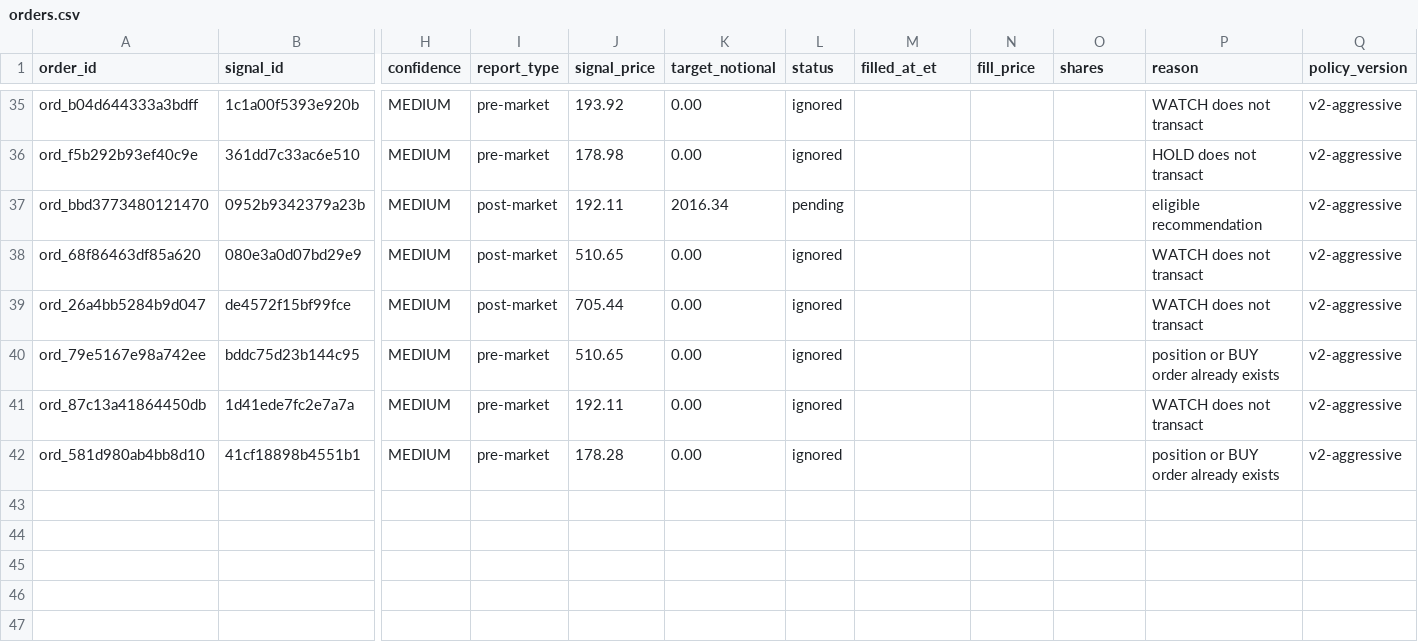
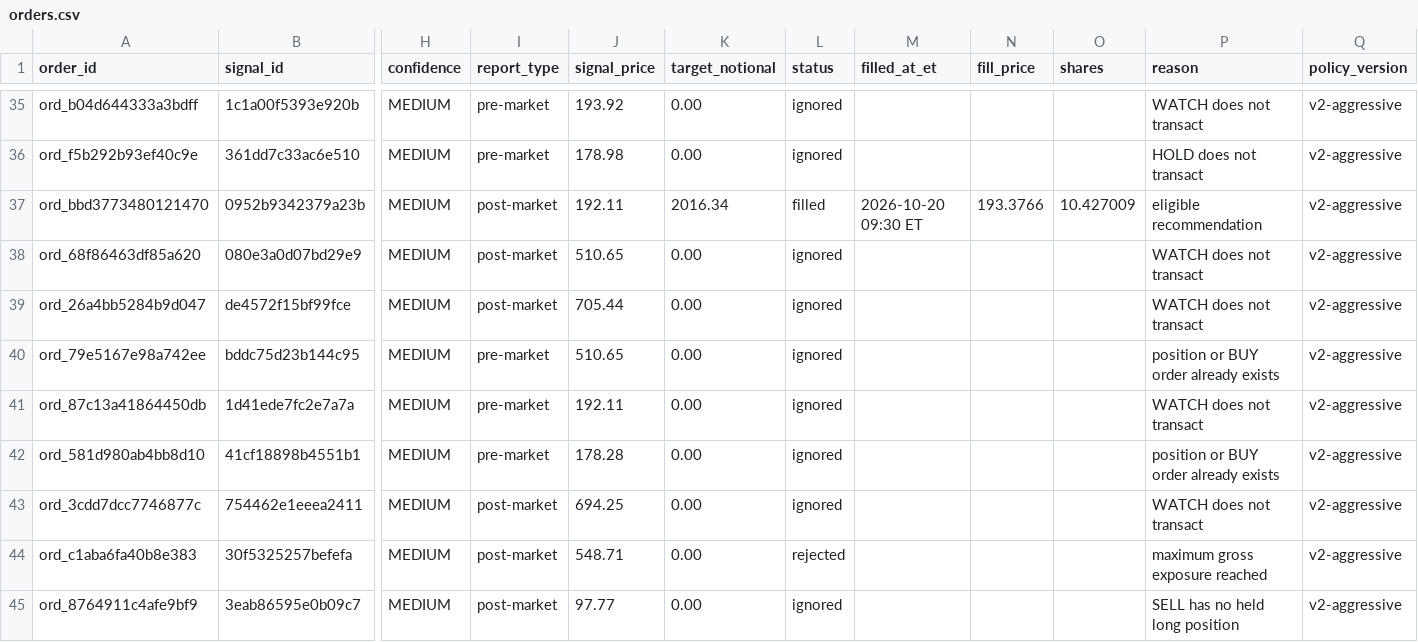
Before and after one commit to davidm00/discord-finance-bot, a CSV file: data/paper_portfolio/forward/orders.csv, drawn as a sheet; only a part is shown, gaps mark what is left out; rows hold the shown columns only; the diff names each change by its address in the sheet, - before the commit and + after, or states it on an @@ line.

```diff
--- a/data/paper_portfolio/forward/orders.csv
+++ b/data/paper_portfolio/forward/orders.csv
-L37 (status): pending
+L37 (status): filled
-M37 (filled_at_et): (empty)
+M37 (filled_at_et): 2026-10-20 09:30 ET
-N37 (fill_price): (empty)
+N37 (fill_price): 193.3766
-O37 (shares): (empty)
+O37 (shares): 10.427009
+row 43: ord_3cdd7dcc7746877c | 754462e1eeea2411 | MEDIUM | post-market | 694.25 | 0.00 | ignored |  |  |  | WATCH does not transact | v2-aggressive
+row 44: ord_c1aba6fa40b8e383 | 30f5325257befefa | MEDIUM | post-market | 548.71 | 0.00 | rejected |  |  |  | maximum gross exposure reached | v2-aggressive
+row 45: ord_8764911c4afe9bf9 | 3eab86595e0b09c7 | MEDIUM | post-market | 97.77 | 0.00 | ignored |  |  |  | SELL has no held long position | v2-aggressive
```
Also changed, not shown: data/claude_usage.csv, data/paper_portfolio/forward/ledger.csv, 4 other files.
